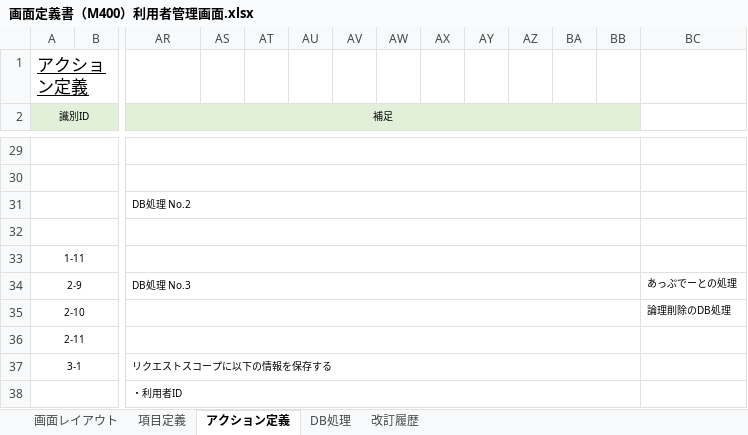
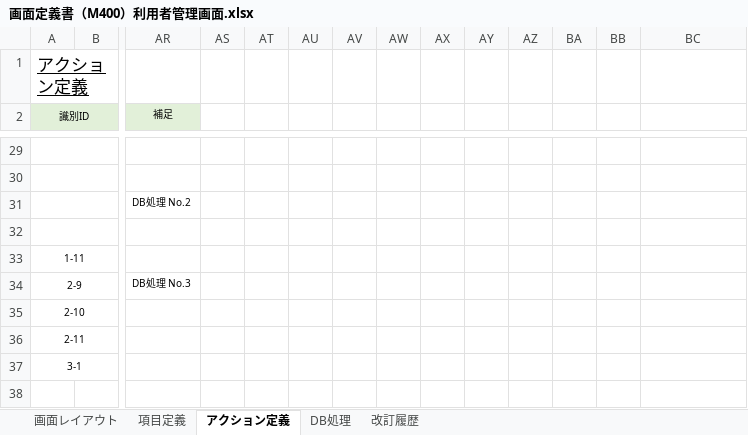
Before and after one commit to yoshiaradaiki/dakokusamurai-git-repository, an Excel workbook: 設計書_打刻侍/20_基本設計/02_画面定義/画面定義書/画面定義書（M400）利用者管理画面.xlsx, sheet アクション定義, drawn as a sheet; only a part is shown, gaps mark what is left out; values as stored, in another font and other column widths than the file's, no borders; conditional formats not drawn; rows hold the shown columns only; the diff covers the shown part only; the diff names each change by its address in the sheet, - before the commit and + after, or states it on an @@ line.

```diff
--- a/設計書_打刻侍/20_基本設計/02_画面定義/画面定義書/画面定義書（M400）利用者管理画面.xlsx (sheet アクション定義)
+++ b/設計書_打刻侍/20_基本設計/02_画面定義/画面定義書/画面定義書（M400）利用者管理画面.xlsx (sheet アクション定義)
-AR2:BB2 merged
-AS2:BB2 fill: #E2F0D9
+AS2:BB2 fill: none
-AR29:BB29 merged
-AR30:BB30 merged
-AR31:BB31 merged
-AR32:BB32 merged
-AR33:BB33 merged
-AR34:BB34 merged
-BC34: あっぷでーとの処理
+BC34: (empty)
-AR35:BB35 merged
-BC35: 論理削除のDB処理
+BC35: (empty)
-AR36:BB36 merged
-AR37 (補足): リクエストスコープに以下の情報を保存する
+AR37 (補足): (empty)
-AR37:BB37 merged
-row 38:  |  | ・利用者ID
```
Also changed, not shown: merged cells elsewhere in this sheet, sheet DB処理.
